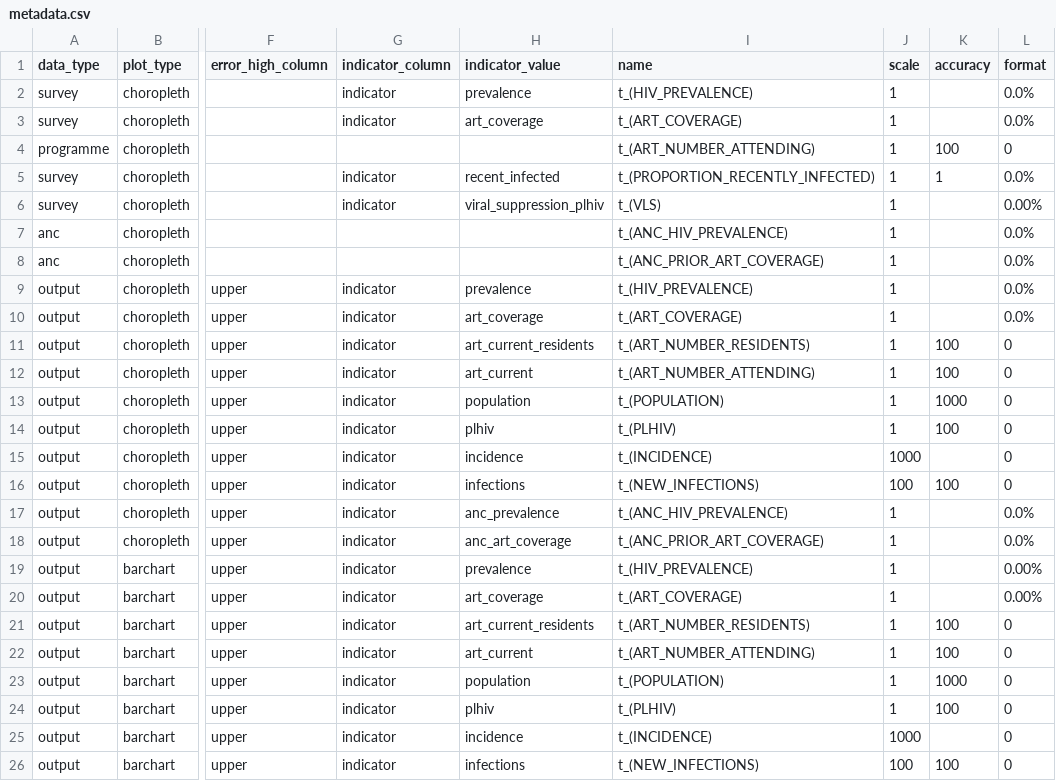
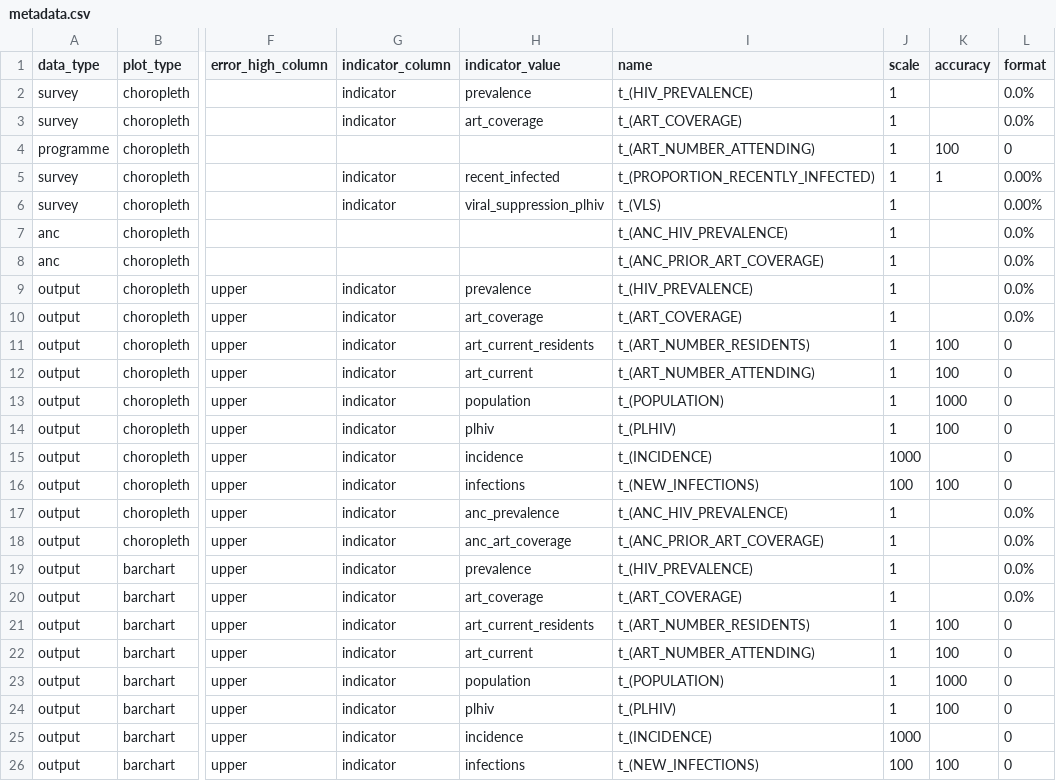
Before and after one commit to mrc-ide/naomi, a CSV file: inst/metadata/metadata.csv, drawn as a sheet; only a part is shown, gaps mark what is left out; the diff names each change by its address in the sheet, - before the commit and + after, or states it on an @@ line.

Commit message:
fix a couple of 0.0% format strings

```diff
--- a/inst/metadata/metadata.csv
+++ b/inst/metadata/metadata.csv
-L5 (format): 0.0%
+L5 (format): 0.00%
-L19:L20 (format): 0.00%
+L19:L20 (format): 0.0%
```
